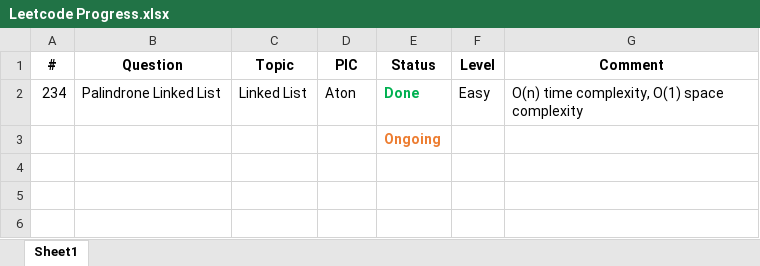
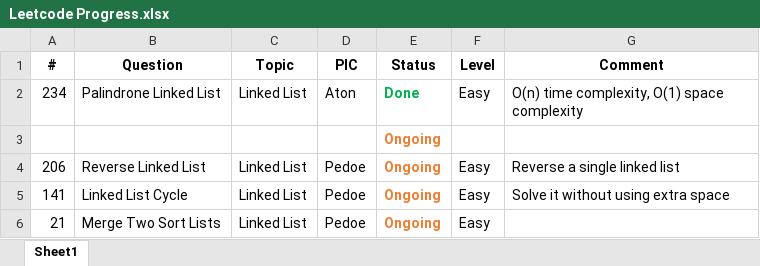
Before and after one commit to pedoe/Dream, an Excel workbook: Leetcode Progress.xlsx, sheet Sheet1, drawn as a sheet; values as stored, in another font and other column widths than the file's, no borders; the diff names each change by its address in the sheet, - before the commit and + after, or states it on an @@ line.

Commit message:
Pedoe pick 3 linked list problem

```diff
--- a/Leetcode Progress.xlsx (sheet Sheet1)
+++ b/Leetcode Progress.xlsx (sheet Sheet1)
+row 4: 206 | Reverse Linked List | Linked List | Pedoe | Ongoing | Easy | Reverse a single linked list
+row 5: 141 | Linked List Cycle | Linked List | Pedoe | Ongoing | Easy | Solve it without using extra space
+row 6: 21 | Merge Two Sort Lists | Linked List | Pedoe | Ongoing | Easy
```
Also changed, not shown: 1 other file.
